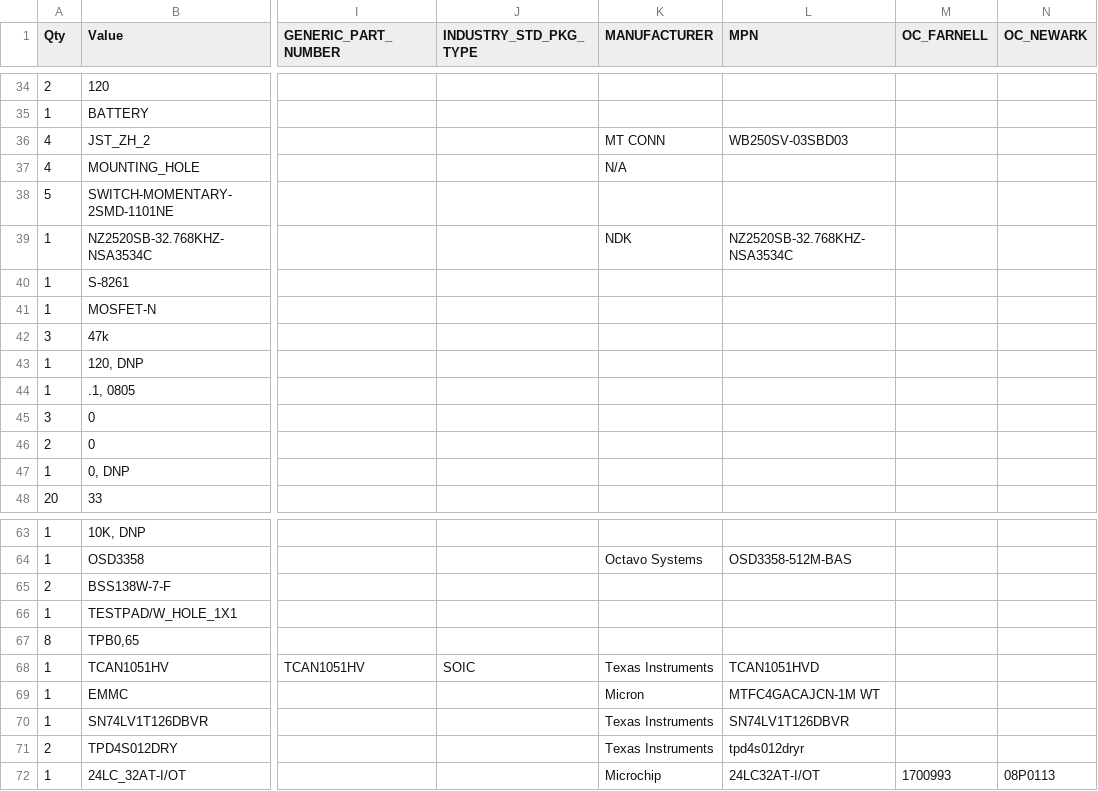
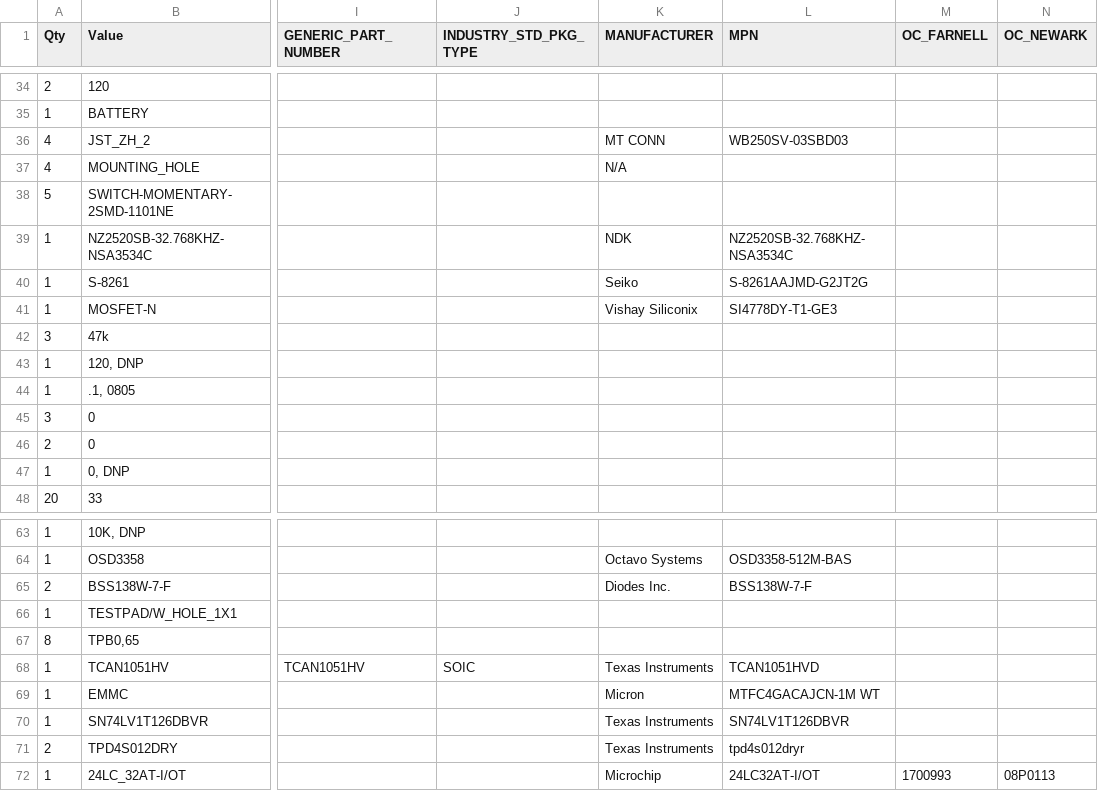
Before and after one commit to jadonk/beaglebone-blue, a CSV file: BeagleBone_Blue_BOM.csv, drawn as a sheet; only a part is shown, gaps mark what is left out; the diff names each change by its address in the sheet, - before the commit and + after, or states it on an @@ line.

Commit message:
Update BOM with some MPNs

```diff
--- a/BeagleBone_Blue_BOM.csv
+++ b/BeagleBone_Blue_BOM.csv
-K40 (MANUFACTURER): (empty)
+K40 (MANUFACTURER): Seiko
-L40 (MPN): (empty)
+L40 (MPN): S-8261AAJMD-G2JT2G
-K41 (MANUFACTURER): (empty)
+K41 (MANUFACTURER): Vishay Siliconix
-L41 (MPN): (empty)
+L41 (MPN): SI4778DY-T1-GE3
-K65 (MANUFACTURER): (empty)
+K65 (MANUFACTURER): Diodes Inc.
-L65 (MPN): (empty)
+L65 (MPN): BSS138W-7-F
```
